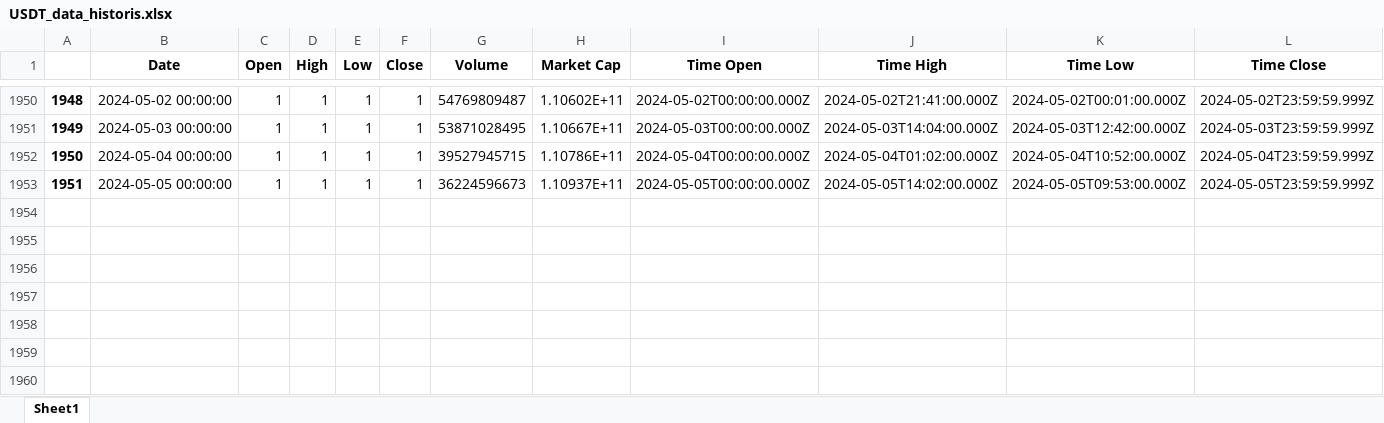
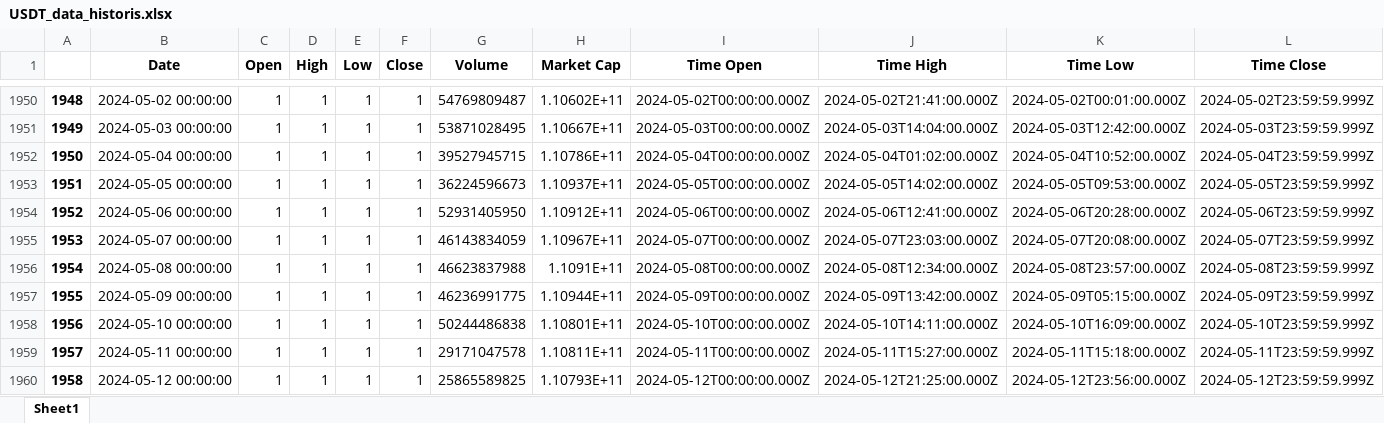
Before and after one commit to BaghasWahyu/Cryptocurrency-Predicition-App, an Excel workbook: data_historis/USDT_data_historis.xlsx, sheet Sheet1, drawn as a sheet; only a part is shown, gaps mark what is left out; values as stored, in another font and other column widths than the file's, no borders; the diff names each change by its address in the sheet, - before the commit and + after, or states it on an @@ line.

Commit message:
modified:   data_historis/BNB_data_historis.xlsx 	modified:   data_historis/BNB_data_historis.xlsx:Zone.Identifier 	modified:   data_historis/BTC_data_historis.xlsx 	modified:   data_historis/BTC_data_historis.xlsx:Zone.Identifier 	modified:   data_historis/ETH_data_historis.xlsx 	modified:   data_historis/ETH_data_historis.xlsx:Zone.Identifier 	modified:   data_historis/SOL_data_historis.xlsx 	modified:   data_historis/SOL_data_historis.xlsx:Zone.Identifier 	modified:   data_historis/USDT_data_historis.xlsx 	modified:   data_historis/USDT_data_historis.xlsx:Zone.Identifier

```diff
--- a/data_historis/USDT_data_historis.xlsx (sheet Sheet1)
+++ b/data_historis/USDT_data_historis.xlsx (sheet Sheet1)
+row 1954: 1952 | 2024-05-06 00:00:00 | 1 | 1 | 1 | 1 | 52931405950 | 1.10912E+11 | 2024-05-06T00:00:00.000Z | 2024-05-06T12:41:00.000Z | 2024-05-06T20:28:00.000Z | 2024-05-06T23:59:59.999Z
+row 1955: 1953 | 2024-05-07 00:00:00 | 1 | 1 | 1 | 1 | 46143834059 | 1.10967E+11 | 2024-05-07T00:00:00.000Z | 2024-05-07T23:03:00.000Z | 2024-05-07T20:08:00.000Z | 2024-05-07T23:59:59.999Z
+row 1956: 1954 | 2024-05-08 00:00:00 | 1 | 1 | 1 | 1 | 46623837988 | 1.1091E+11 | 2024-05-08T00:00:00.000Z | 2024-05-08T12:34:00.000Z | 2024-05-08T23:57:00.000Z | 2024-05-08T23:59:59.999Z
+row 1957: 1955 | 2024-05-09 00:00:00 | 1 | 1 | 1 | 1 | 46236991775 | 1.10944E+11 | 2024-05-09T00:00:00.000Z | 2024-05-09T13:42:00.000Z | 2024-05-09T05:15:00.000Z | 2024-05-09T23:59:59.999Z
+row 1958: 1956 | 2024-05-10 00:00:00 | 1 | 1 | 1 | 1 | 50244486838 | 1.10801E+11 | 2024-05-10T00:00:00.000Z | 2024-05-10T14:11:00.000Z | 2024-05-10T16:09:00.000Z | 2024-05-10T23:59:59.999Z
+row 1959: 1957 | 2024-05-11 00:00:00 | 1 | 1 | 1 | 1 | 29171047578 | 1.10811E+11 | 2024-05-11T00:00:00.000Z | 2024-05-11T15:27:00.000Z | 2024-05-11T15:18:00.000Z | 2024-05-11T23:59:59.999Z
+row 1960: 1958 | 2024-05-12 00:00:00 | 1 | 1 | 1 | 1 | 25865589825 | 1.10793E+11 | 2024-05-12T00:00:00.000Z | 2024-05-12T21:25:00.000Z | 2024-05-12T23:56:00.000Z | 2024-05-12T23:59:59.999Z
```
Also changed, not shown: data_historis/BNB_data_historis.xlsx, data_historis/BTC_data_historis.xlsx, 7 other files.
